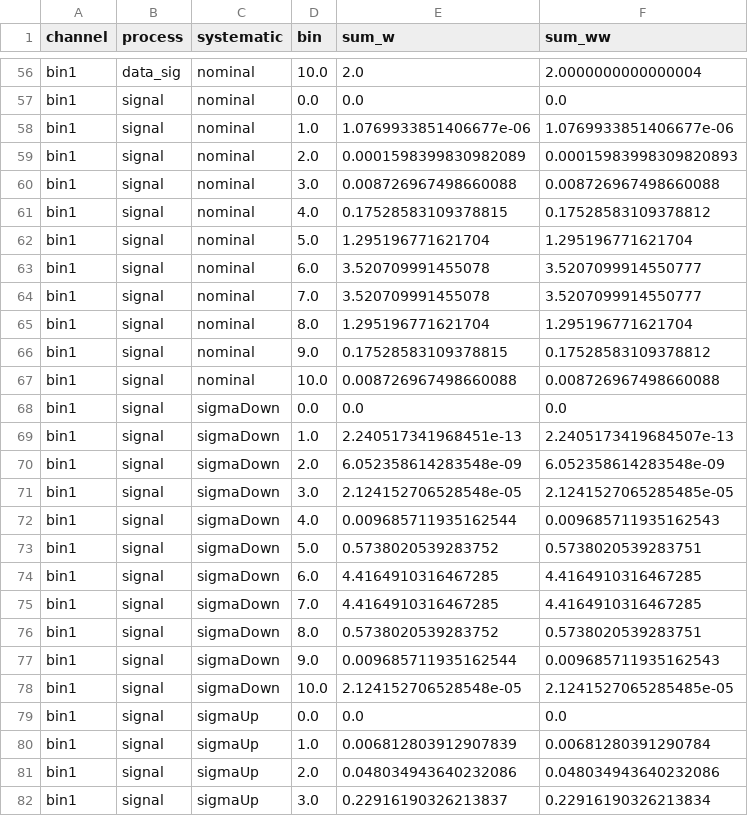
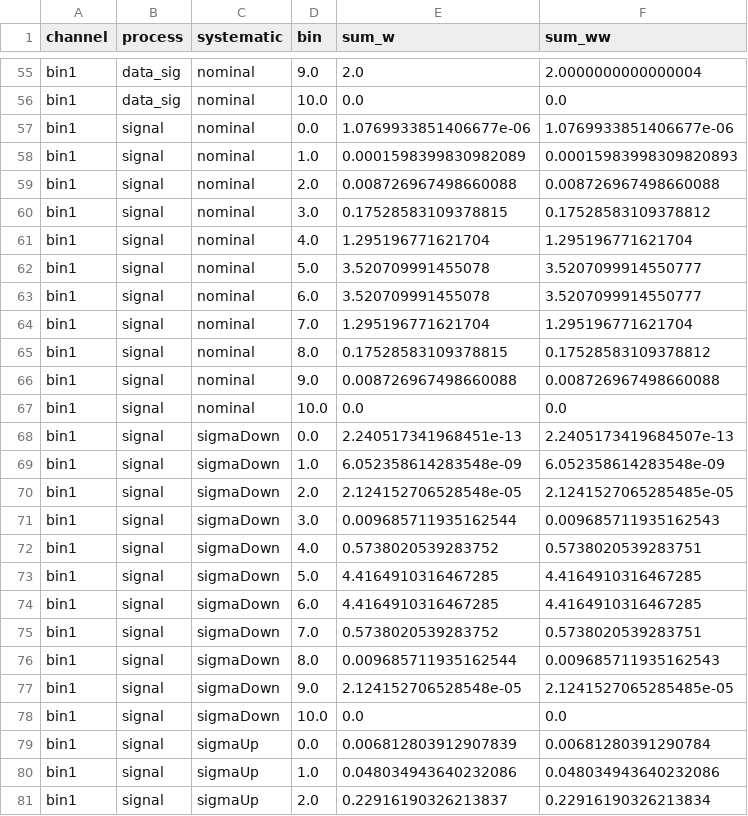
Before and after one commit to cms-analysis/HiggsAnalysis-CombinedLimit, a CSV file: data/tutorials/shapes/simple-shapes-df_input.csv, drawn as a sheet; only a part is shown, gaps mark what is left out; removed rows and columns are numbered as before the commit, all else as after; the diff covers the shown part only; the diff names each change by its address in the sheet, - before the commit and + after, or states it on an @@ line.

Commit message:
DataFrameWrapper: last bin in dataframe is placed in the overflow bin of the histogram

```diff
--- a/data/tutorials/shapes/simple-shapes-df_input.csv
+++ b/data/tutorials/shapes/simple-shapes-df_input.csv
-D55 (bin): 10.0
+D55 (bin): 9.0
-B56 (process): signal
+B56 (process): data_sig
-D56 (bin): 0.0
+D56 (bin): 10.0
-D57 (bin): 1.0
+D57 (bin): 0.0
-D58 (bin): 2.0
+D58 (bin): 1.0
-D59 (bin): 3.0
+D59 (bin): 2.0
-D60 (bin): 4.0
+D60 (bin): 3.0
-D61 (bin): 5.0
+D61 (bin): 4.0
+row 62: bin1 | signal | nominal | 5.0 | 3.520709991455078 | 3.5207099914550777
-row 64: bin1 | signal | nominal | 7.0 | 3.520709991455078 | 3.5207099914550777
-D64 (bin): 8.0
+D64 (bin): 7.0
-D65 (bin): 9.0
+D65 (bin): 8.0
-D66 (bin): 10.0
+D66 (bin): 9.0
-C67 (systematic): sigmaDown
+C67 (systematic): nominal
-D67 (bin): 0.0
+D67 (bin): 10.0
-D68 (bin): 1.0
+D68 (bin): 0.0
-D69 (bin): 2.0
+D69 (bin): 1.0
-D70 (bin): 3.0
+D70 (bin): 2.0
-D71 (bin): 4.0
+D71 (bin): 3.0
-D72 (bin): 5.0
+D72 (bin): 4.0
+row 73: bin1 | signal | sigmaDown | 5.0 | 4.4164910316467285 | 4.4164910316467285
-row 75: bin1 | signal | sigmaDown | 7.0 | 4.4164910316467285 | 4.4164910316467285
-D75 (bin): 8.0
+D75 (bin): 7.0
-D76 (bin): 9.0
+D76 (bin): 8.0
-D77 (bin): 10.0
+D77 (bin): 9.0
-C78 (systematic): sigmaUp
+C78 (systematic): sigmaDown
-D78 (bin): 0.0
+D78 (bin): 10.0
-D79 (bin): 1.0
+D79 (bin): 0.0
-D80 (bin): 2.0
+D80 (bin): 1.0
-D81 (bin): 3.0
+D81 (bin): 2.0
```
Also changed, not shown: 4 added rows, 4 removed rows and 58 edited cells elsewhere in this file, 1 other file.
